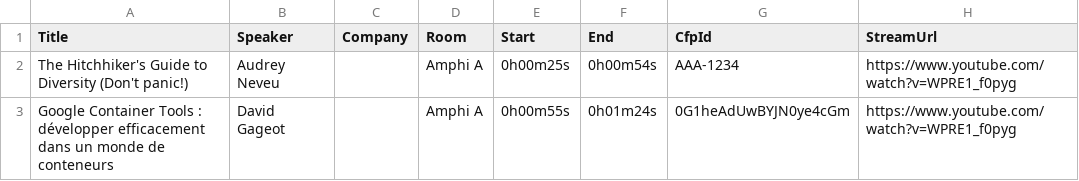
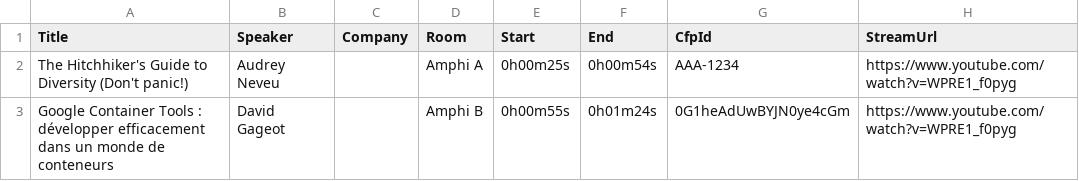
Before and after one commit to bdxio/bdxio-yt-publisher, a CSV file: talks.csv, drawn as a sheet.

Commit message:
🐛 Don't create multiple playlists for talks

```diff
--- a/talks.csv
+++ b/talks.csv
@@ -2,2 +2,2 @@ Title,Speaker,Company,Room,Start,End,CfpId,StreamUrl
 The Hitchhiker's Guide to Diversity (Don't panic!),Audrey Neveu,,Amphi A,0h00m25s,0h00m54s,AAA-1234,https://www.youtube.com/watch?v=WPRE1_f0pyg
-Google Container Tools : développer efficacement dans un monde de conteneurs,David Gageot,,Amphi A,0h00m55s,0h01m24s,0G1heAdUwBYJN0ye4cGm,https://www.youtube.com/watch?v=WPRE1_f0pyg
+Google Container Tools : développer efficacement dans un monde de conteneurs,David Gageot,,Amphi B,0h00m55s,0h01m24s,0G1heAdUwBYJN0ye4cGm,https://www.youtube.com/watch?v=WPRE1_f0pyg
```
Also changed, not shown: 1 other file.
